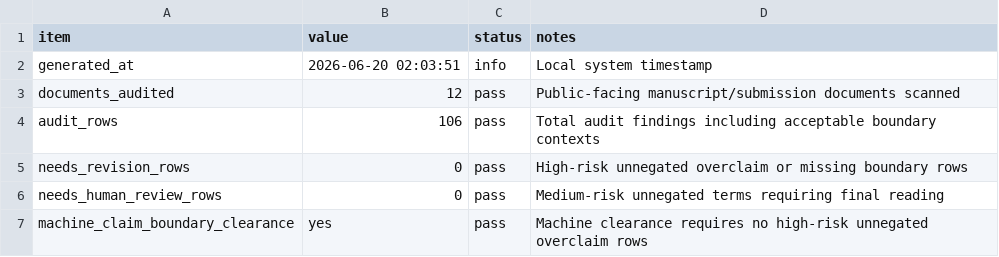
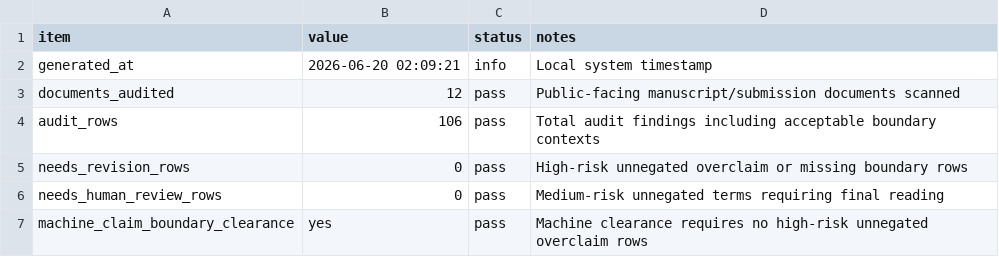
Before and after one commit to afa-cloud/TMEM158_CaUPR_ESCC, a CSV file: TMEM158_CaUPR_ESCC/04_results/qc/claim_boundary_text_audit_summary.csv, drawn as a sheet.

```diff
--- a/TMEM158_CaUPR_ESCC/04_results/qc/claim_boundary_text_audit_summary.csv
+++ b/TMEM158_CaUPR_ESCC/04_results/qc/claim_boundary_text_audit_summary.csv
@@ -1,3 +1,3 @@
 item,value,status,notes
-generated_at,2026-06-20 02:03:51,info,Local system timestamp
+generated_at,2026-06-20 02:09:21,info,Local system timestamp
 documents_audited,12,pass,Public-facing manuscript/submission documents scanned
```
Also changed, not shown: TMEM158_CaUPR_ESCC/04_results/qc/claim_boundary_text_audit.csv, TMEM158_CaUPR_ESCC/04_results/qc/final_author_submission_handoff_qc.csv, 33 other files.
